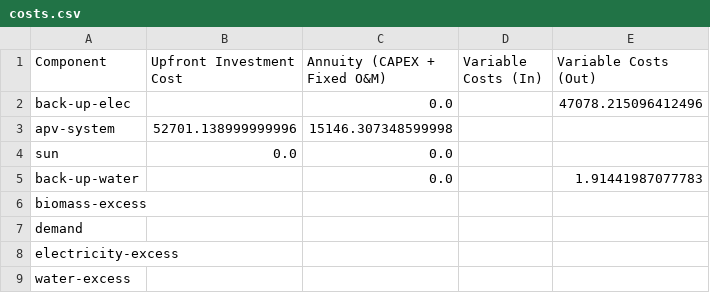
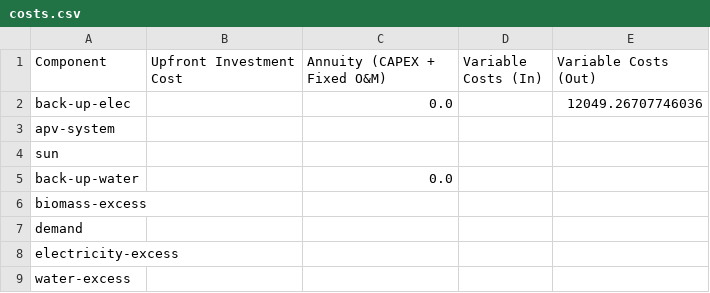
Before and after one commit to rl-institut/oemof-tabular-plugins, a CSV file: examples/results/wefe_apv_system_mimo/output/costs.csv, drawn as a sheet.

```diff
--- a/examples/results/wefe_apv_system_mimo/output/costs.csv
+++ b/examples/results/wefe_apv_system_mimo/output/costs.csv
@@ -1,6 +1,6 @@
 Component,Upfront Investment Cost,Annuity (CAPEX + Fixed O&M),Variable Costs (In),Variable Costs (Out)
-back-up-elec,,0.0,,47078.215096412496
-apv-system,52701.138999999996,15146.307348599998,,
-sun,0.0,0.0,,
-back-up-water,,0.0,,1.91441987077783
+back-up-elec,,0.0,,12049.26707746036
+apv-system,,,,
+sun,,,,
+back-up-water,,0.0,,
 biomass-excess,,,,
```
Also changed, not shown: examples/results/wefe_apv_system_mimo/output/all_scalars.csv, examples/results/wefe_apv_system_mimo/output/capacities.csv, 11 other files.
